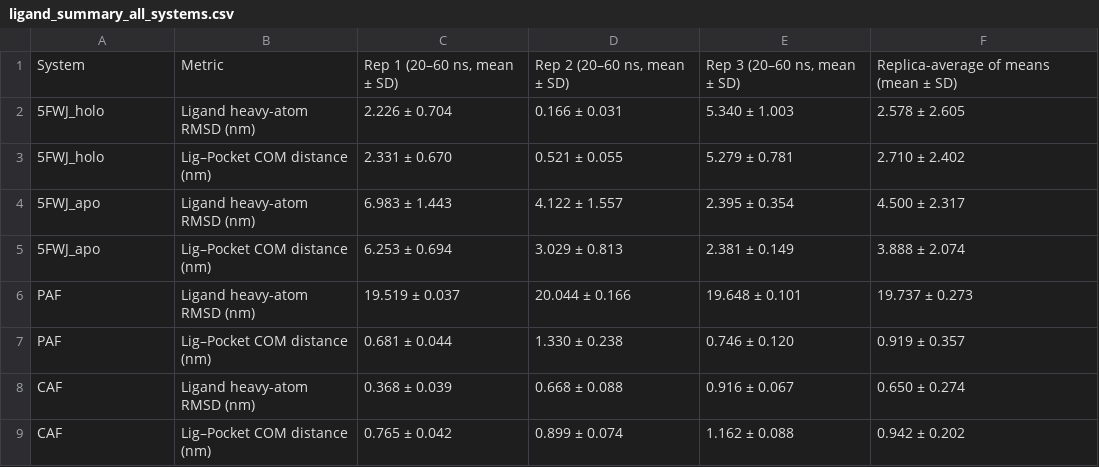
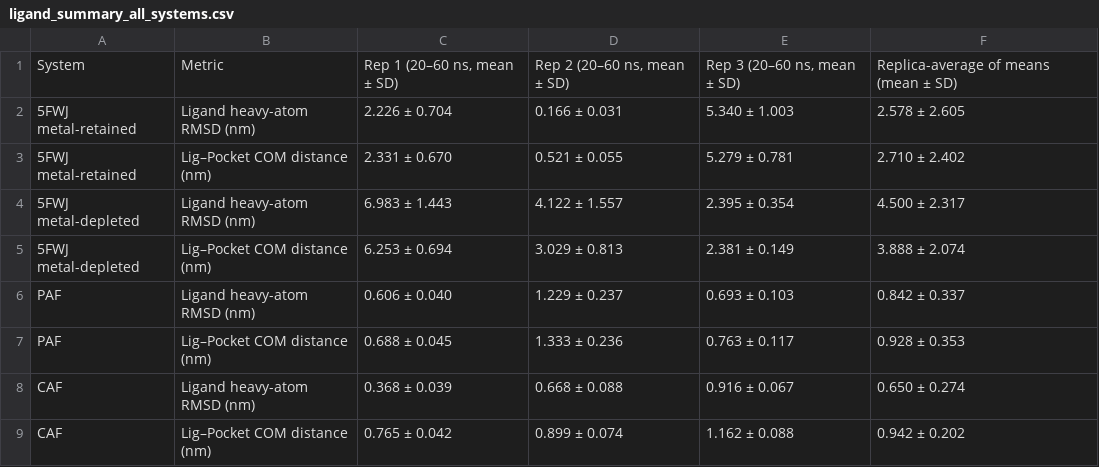
Before and after one commit to ayyoung994/Benchmarking-AlphaFold_JCIM, a CSV file: analysis/05_MD_post_analyses_calculation_and_summary/03_ligand_behavior_analysis/ligand_summary_all_systems.csv, drawn as a sheet.

```diff
--- a/analysis/05_MD_post_analyses_calculation_and_summary/03_ligand_behavior_analysis/ligand_summary_all_systems.csv
+++ b/analysis/05_MD_post_analyses_calculation_and_summary/03_ligand_behavior_analysis/ligand_summary_all_systems.csv
@@ -1,8 +1,8 @@
 System,Metric,"Rep 1 (20–60 ns, mean ± SD)","Rep 2 (20–60 ns, mean ± SD)","Rep 3 (20–60 ns, mean ± SD)",Replica-average of means (mean ± SD)
-5FWJ_holo,Ligand heavy-atom RMSD (nm),2.226 ± 0.704,0.166 ± 0.031,5.340 ± 1.003,2.578 ± 2.605
-5FWJ_holo,Lig–Pocket COM distance (nm),2.331 ± 0.670,0.521 ± 0.055,5.279 ± 0.781,2.710 ± 2.402
-5FWJ_apo,Ligand heavy-atom RMSD (nm),6.983 ± 1.443,4.122 ± 1.557,2.395 ± 0.354,4.500 ± 2.317
-5FWJ_apo,Lig–Pocket COM distance (nm),6.253 ± 0.694,3.029 ± 0.813,2.381 ± 0.149,3.888 ± 2.074
-PAF,Ligand heavy-atom RMSD (nm),19.519 ± 0.037,20.044 ± 0.166,19.648 ± 0.101,19.737 ± 0.273
-PAF,Lig–Pocket COM distance (nm),0.681 ± 0.044,1.330 ± 0.238,0.746 ± 0.120,0.919 ± 0.357
+5FWJ metal-retained,Ligand heavy-atom RMSD (nm),2.226 ± 0.704,0.166 ± 0.031,5.340 ± 1.003,2.578 ± 2.605
+5FWJ metal-retained,Lig–Pocket COM distance (nm),2.331 ± 0.670,0.521 ± 0.055,5.279 ± 0.781,2.710 ± 2.402
+5FWJ metal-depleted,Ligand heavy-atom RMSD (nm),6.983 ± 1.443,4.122 ± 1.557,2.395 ± 0.354,4.500 ± 2.317
+5FWJ metal-depleted,Lig–Pocket COM distance (nm),6.253 ± 0.694,3.029 ± 0.813,2.381 ± 0.149,3.888 ± 2.074
+PAF,Ligand heavy-atom RMSD (nm),0.606 ± 0.040,1.229 ± 0.237,0.693 ± 0.103,0.842 ± 0.337
+PAF,Lig–Pocket COM distance (nm),0.688 ± 0.045,1.333 ± 0.236,0.763 ± 0.117,0.928 ± 0.353
 CAF,Ligand heavy-atom RMSD (nm),0.368 ± 0.039,0.668 ± 0.088,0.916 ± 0.067,0.650 ± 0.274
```
Also changed, not shown: 1 other file.
